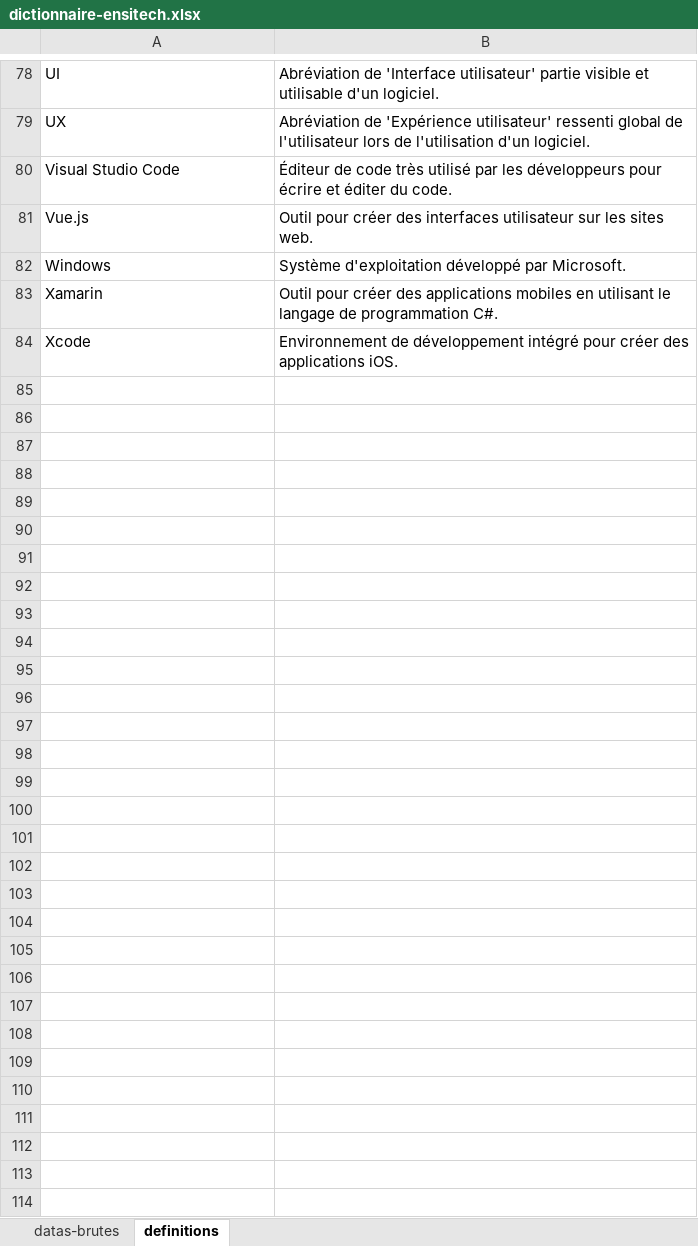
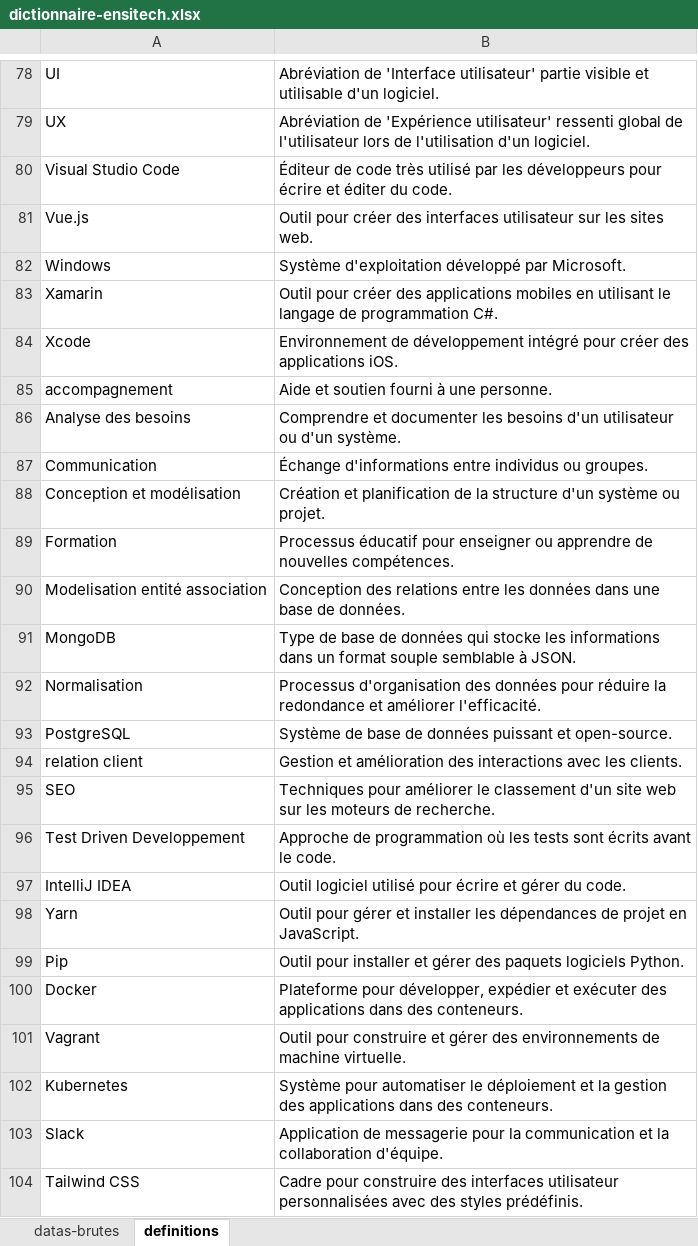
Before and after one commit to flynnslegacy/it-keywords, an Excel workbook: dictionnaire-ensitech.xlsx, sheet definitions, drawn as a sheet; only a part is shown, gaps mark what is left out; values as stored, in another font and other column widths than the file's, no borders; the diff covers the shown part only; the diff names each change by its address in the sheet, - before the commit and + after, or states it on an @@ line.

```diff
--- a/dictionnaire-ensitech.xlsx (sheet definitions)
+++ b/dictionnaire-ensitech.xlsx (sheet definitions)
+row 85: accompagnement | Aide et soutien fourni à une personne.
+row 86: Analyse des besoins | Comprendre et documenter les besoins d'un utilisateur ou d'un système.
+row 87: Communication | Échange d'informations entre individus ou groupes.
+row 88: Conception et modélisation | Création et planification de la structure d'un système ou projet.
+row 89: Formation | Processus éducatif pour enseigner ou apprendre de nouvelles compétences.
+row 90: Modelisation entité association | Conception des relations entre les données dans une base de données.
+row 91: MongoDB | Type de base de données qui stocke les informations dans un format souple semblable à JSON.
+row 92: Normalisation | Processus d'organisation des données pour réduire la redondance et améliorer l'efficacité.
+row 93: PostgreSQL | Système de base de données puissant et open-source.
+row 94: relation client | Gestion et amélioration des interactions avec les clients.
+row 95: SEO | Techniques pour améliorer le classement d'un site web sur les moteurs de recherche.
+row 96: Test Driven Developpement | Approche de programmation où les tests sont écrits avant le code.
+row 97: IntelliJ IDEA | Outil logiciel utilisé pour écrire et gérer du code.
+row 98: Yarn | Outil pour gérer et installer les dépendances de projet en JavaScript.
+row 99: Pip | Outil pour installer et gérer des paquets logiciels Python.
+row 100: Docker | Plateforme pour développer, expédier et exécuter des applications dans des conteneurs.
+row 101: Vagrant | Outil pour construire et gérer des environnements de machine virtuelle.
+row 102: Kubernetes | Système pour automatiser le déploiement et la gestion des applications dans des conteneurs.
+row 103: Slack | Application de messagerie pour la communication et la collaboration d'équipe.
+row 104: Tailwind CSS | Cadre pour construire des interfaces utilisateur personnalisées avec des styles prédéfinis.
```
Also changed, not shown: 151 added rows elsewhere in this sheet, sheet datas-brutes, formulas that keep their value.
